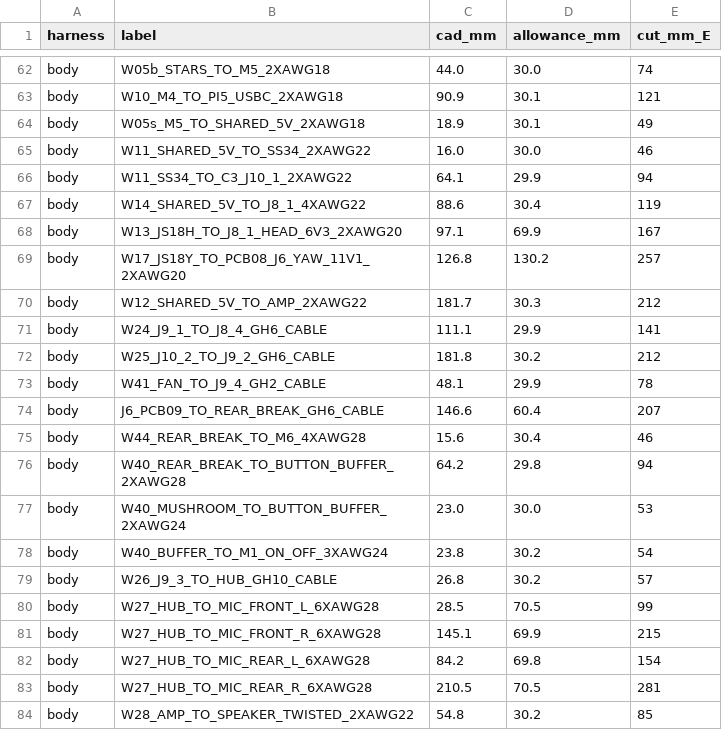
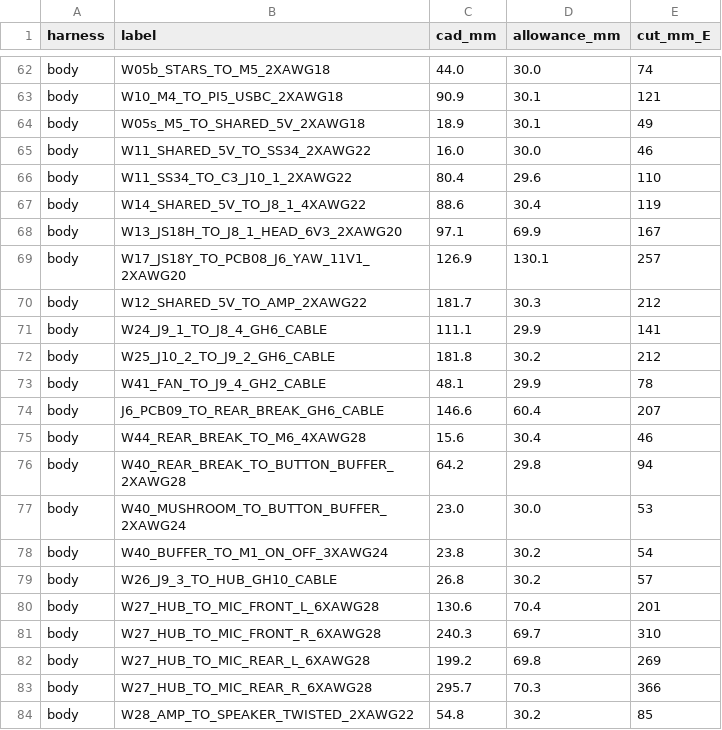
Before and after one commit to Avinier/M4K4-D, a CSV file: project/03-build/final/v1/cad/harness-cut-list.csv, drawn as a sheet; only a part is shown, gaps mark what is left out.

```diff
--- a/project/03-build/final/v1/cad/harness-cut-list.csv
+++ b/project/03-build/final/v1/cad/harness-cut-list.csv
@@ -65,6 +65,6 @@ body,W05s_M5_TO_SHARED_5V_2XAWG18,18.9,30.1,49
 body,W11_SHARED_5V_TO_SS34_2XAWG22,16.0,30.0,46
-body,W11_SS34_TO_C3_J10_1_2XAWG22,64.1,29.9,94
+body,W11_SS34_TO_C3_J10_1_2XAWG22,80.4,29.6,110
 body,W14_SHARED_5V_TO_J8_1_4XAWG22,88.6,30.4,119
 body,W13_JS18H_TO_J8_1_HEAD_6V3_2XAWG20,97.1,69.9,167
-body,W17_JS18Y_TO_PCB08_J6_YAW_11V1_2XAWG20,126.8,130.2,257
+body,W17_JS18Y_TO_PCB08_J6_YAW_11V1_2XAWG20,126.9,130.1,257
 body,W12_SHARED_5V_TO_AMP_2XAWG22,181.7,30.3,212
@@ -79,6 +79,6 @@ body,W40_BUFFER_TO_M1_ON_OFF_3XAWG24,23.8,30.2,54
 body,W26_J9_3_TO_HUB_GH10_CABLE,26.8,30.2,57
-body,W27_HUB_TO_MIC_FRONT_L_6XAWG28,28.5,70.5,99
-body,W27_HUB_TO_MIC_FRONT_R_6XAWG28,145.1,69.9,215
-body,W27_HUB_TO_MIC_REAR_L_6XAWG28,84.2,69.8,154
-body,W27_HUB_TO_MIC_REAR_R_6XAWG28,210.5,70.5,281
+body,W27_HUB_TO_MIC_FRONT_L_6XAWG28,130.6,70.4,201
+body,W27_HUB_TO_MIC_FRONT_R_6XAWG28,240.3,69.7,310
+body,W27_HUB_TO_MIC_REAR_L_6XAWG28,199.2,69.8,269
+body,W27_HUB_TO_MIC_REAR_R_6XAWG28,295.7,70.3,366
 body,W28_AMP_TO_SPEAKER_TWISTED_2XAWG22,54.8,30.2,85
```
Also changed, not shown: 35 other files.
